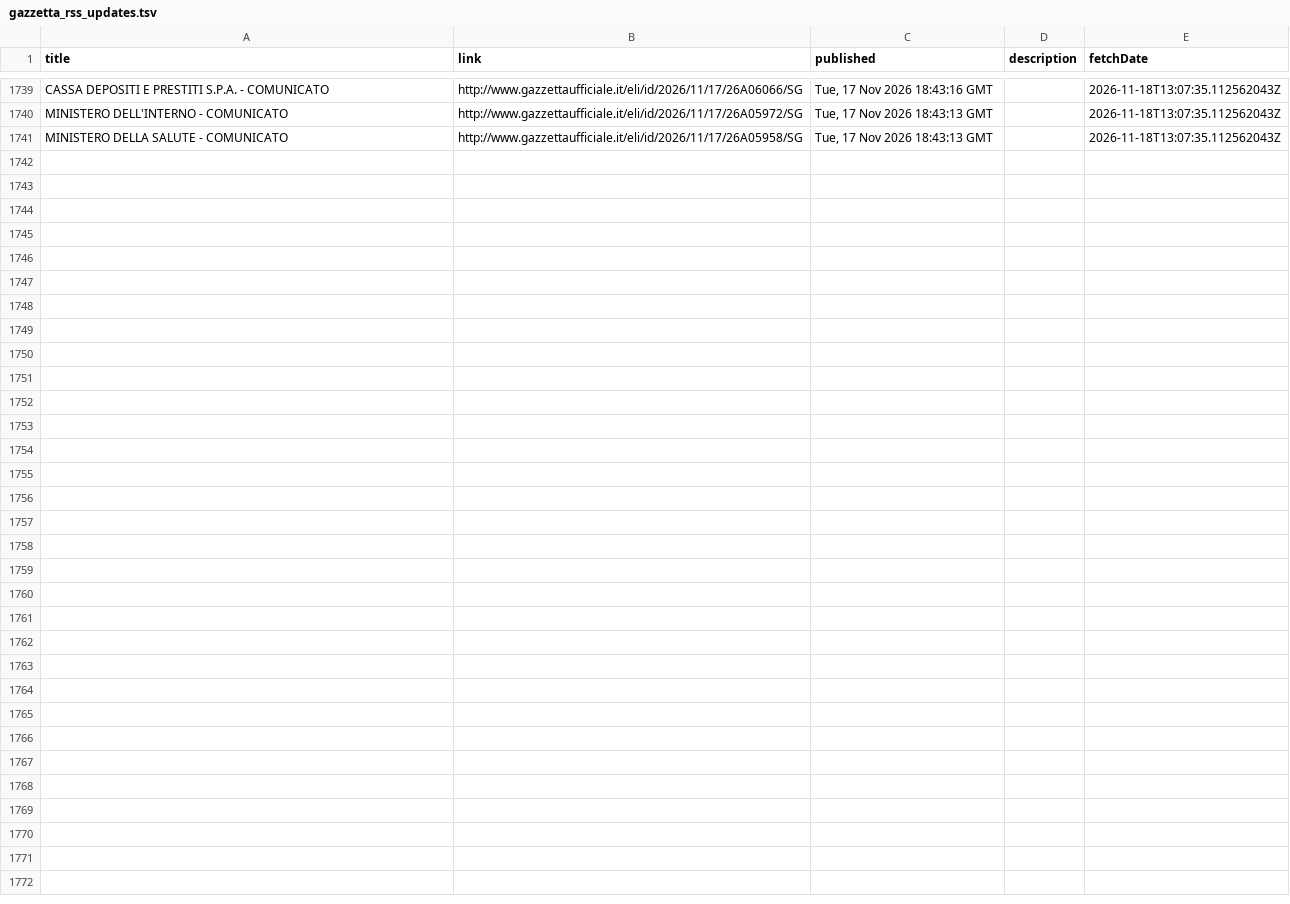
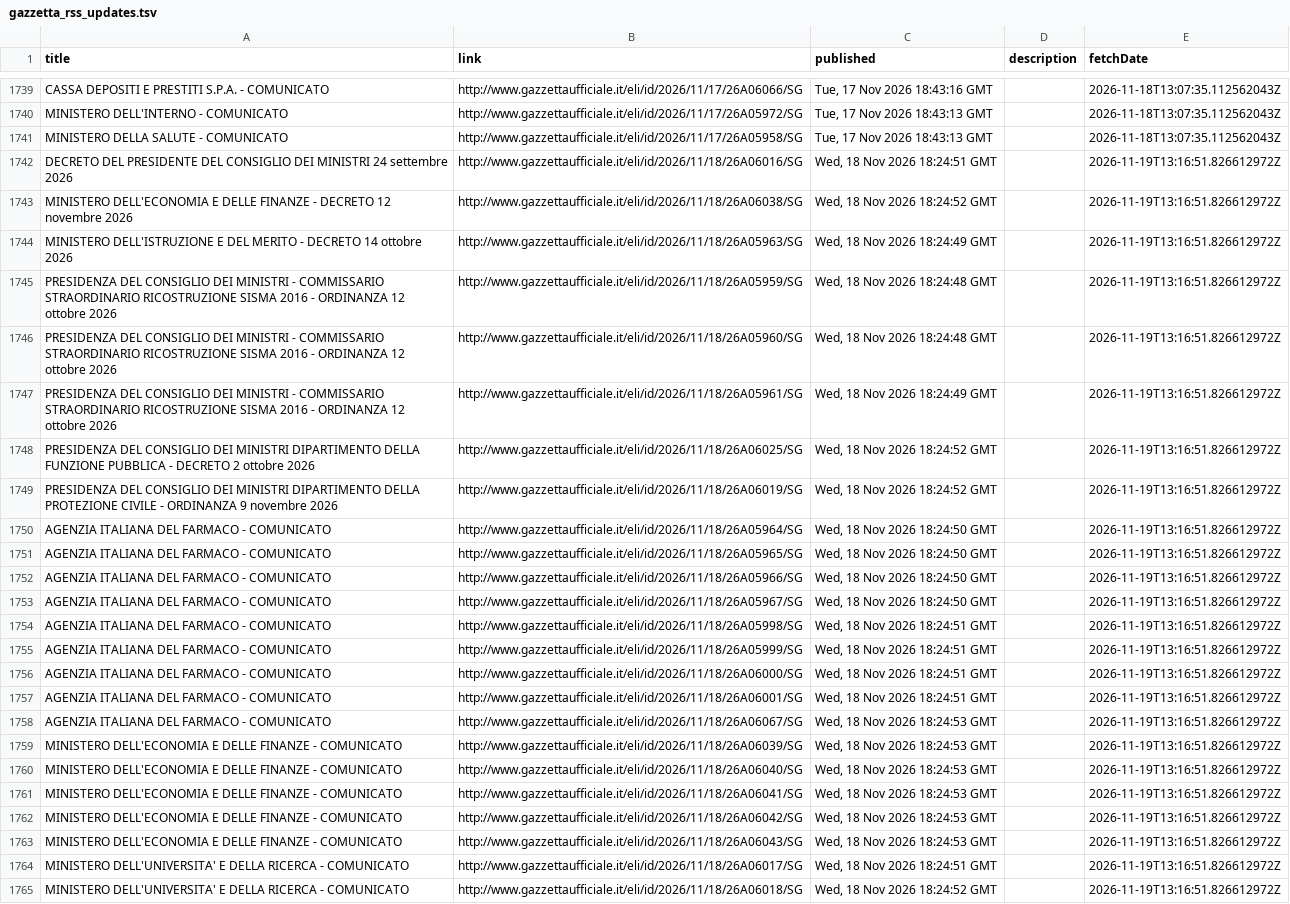
Before and after one commit to arvind088/italian-legislative-knowledge-graph, a TSV file: jena-git-project/data/clean/gazzetta_rss_updates.tsv, drawn as a sheet; only a part is shown, gaps mark what is left out; the diff names each change by its address in the sheet, - before the commit and + after, or states it on an @@ line.

```diff
--- a/jena-git-project/data/clean/gazzetta_rss_updates.tsv
+++ b/jena-git-project/data/clean/gazzetta_rss_updates.tsv
+row 1742: DECRETO DEL PRESIDENTE DEL CONSIGLIO DEI MINISTRI 24 settembre 2026 | http://www.gazzettaufficiale.it/eli/id/2026/11/18/26A06016/SG | Wed, 18 Nov 2026 18:24:51 GMT |  | 2026-11-19T13:16:51.826612972Z
+row 1743: MINISTERO DELL'ECONOMIA E DELLE FINANZE - DECRETO 12 novembre 2026 | http://www.gazzettaufficiale.it/eli/id/2026/11/18/26A06038/SG | Wed, 18 Nov 2026 18:24:52 GMT |  | 2026-11-19T13:16:51.826612972Z
+row 1744: MINISTERO DELL'ISTRUZIONE E DEL MERITO - DECRETO 14 ottobre 2026 | http://www.gazzettaufficiale.it/eli/id/2026/11/18/26A05963/SG | Wed, 18 Nov 2026 18:24:49 GMT |  | 2026-11-19T13:16:51.826612972Z
+row 1745: PRESIDENZA DEL CONSIGLIO DEI MINISTRI - COMMISSARIO STRAORDINARIO RICOSTRUZIONE SISMA 2016 - ORDINANZA 12 ottobre 2026 | http://www.gazzettaufficiale.it/eli/id/2026/11/18/26A05959/SG | Wed, 18 Nov 2026 18:24:48 GMT |  | 2026-11-19T13:16:51.826612972Z
+row 1746: PRESIDENZA DEL CONSIGLIO DEI MINISTRI - COMMISSARIO STRAORDINARIO RICOSTRUZIONE SISMA 2016 - ORDINANZA 12 ottobre 2026 | http://www.gazzettaufficiale.it/eli/id/2026/11/18/26A05960/SG | Wed, 18 Nov 2026 18:24:48 GMT |  | 2026-11-19T13:16:51.826612972Z
+row 1747: PRESIDENZA DEL CONSIGLIO DEI MINISTRI - COMMISSARIO STRAORDINARIO RICOSTRUZIONE SISMA 2016 - ORDINANZA 12 ottobre 2026 | http://www.gazzettaufficiale.it/eli/id/2026/11/18/26A05961/SG | Wed, 18 Nov 2026 18:24:49 GMT |  | 2026-11-19T13:16:51.826612972Z
+row 1748: PRESIDENZA DEL CONSIGLIO DEI MINISTRI DIPARTIMENTO DELLA FUNZIONE PUBBLICA - DECRETO 2 ottobre 2026 | http://www.gazzettaufficiale.it/eli/id/2026/11/18/26A06025/SG | Wed, 18 Nov 2026 18:24:52 GMT |  | 2026-11-19T13:16:51.826612972Z
+row 1749: PRESIDENZA DEL CONSIGLIO DEI MINISTRI DIPARTIMENTO DELLA PROTEZIONE CIVILE - ORDINANZA 9 novembre 2026 | http://www.gazzettaufficiale.it/eli/id/2026/11/18/26A06019/SG | Wed, 18 Nov 2026 18:24:52 GMT |  | 2026-11-19T13:16:51.826612972Z
+row 1750: AGENZIA ITALIANA DEL FARMACO - COMUNICATO | http://www.gazzettaufficiale.it/eli/id/2026/11/18/26A05964/SG | Wed, 18 Nov 2026 18:24:50 GMT |  | 2026-11-19T13:16:51.826612972Z
+row 1751: AGENZIA ITALIANA DEL FARMACO - COMUNICATO | http://www.gazzettaufficiale.it/eli/id/2026/11/18/26A05965/SG | Wed, 18 Nov 2026 18:24:50 GMT |  | 2026-11-19T13:16:51.826612972Z
+row 1752: AGENZIA ITALIANA DEL FARMACO - COMUNICATO | http://www.gazzettaufficiale.it/eli/id/2026/11/18/26A05966/SG | Wed, 18 Nov 2026 18:24:50 GMT |  | 2026-11-19T13:16:51.826612972Z
+row 1753: AGENZIA ITALIANA DEL FARMACO - COMUNICATO | http://www.gazzettaufficiale.it/eli/id/2026/11/18/26A05967/SG | Wed, 18 Nov 2026 18:24:50 GMT |  | 2026-11-19T13:16:51.826612972Z
+row 1754: AGENZIA ITALIANA DEL FARMACO - COMUNICATO | http://www.gazzettaufficiale.it/eli/id/2026/11/18/26A05998/SG | Wed, 18 Nov 2026 18:24:51 GMT |  | 2026-11-19T13:16:51.826612972Z
+row 1755: AGENZIA ITALIANA DEL FARMACO - COMUNICATO | http://www.gazzettaufficiale.it/eli/id/2026/11/18/26A05999/SG | Wed, 18 Nov 2026 18:24:51 GMT |  | 2026-11-19T13:16:51.826612972Z
+row 1756: AGENZIA ITALIANA DEL FARMACO - COMUNICATO | http://www.gazzettaufficiale.it/eli/id/2026/11/18/26A06000/SG | Wed, 18 Nov 2026 18:24:51 GMT |  | 2026-11-19T13:16:51.826612972Z
+row 1757: AGENZIA ITALIANA DEL FARMACO - COMUNICATO | http://www.gazzettaufficiale.it/eli/id/2026/11/18/26A06001/SG | Wed, 18 Nov 2026 18:24:51 GMT |  | 2026-11-19T13:16:51.826612972Z
+row 1758: AGENZIA ITALIANA DEL FARMACO - COMUNICATO | http://www.gazzettaufficiale.it/eli/id/2026/11/18/26A06067/SG | Wed, 18 Nov 2026 18:24:53 GMT |  | 2026-11-19T13:16:51.826612972Z
+row 1759: MINISTERO DELL'ECONOMIA E DELLE FINANZE - COMUNICATO | http://www.gazzettaufficiale.it/eli/id/2026/11/18/26A06039/SG | Wed, 18 Nov 2026 18:24:53 GMT |  | 2026-11-19T13:16:51.826612972Z
+row 1760: MINISTERO DELL'ECONOMIA E DELLE FINANZE - COMUNICATO | http://www.gazzettaufficiale.it/eli/id/2026/11/18/26A06040/SG | Wed, 18 Nov 2026 18:24:53 GMT |  | 2026-11-19T13:16:51.826612972Z
+row 1761: MINISTERO DELL'ECONOMIA E DELLE FINANZE - COMUNICATO | http://www.gazzettaufficiale.it/eli/id/2026/11/18/26A06041/SG | Wed, 18 Nov 2026 18:24:53 GMT |  | 2026-11-19T13:16:51.826612972Z
+row 1762: MINISTERO DELL'ECONOMIA E DELLE FINANZE - COMUNICATO | http://www.gazzettaufficiale.it/eli/id/2026/11/18/26A06042/SG | Wed, 18 Nov 2026 18:24:53 GMT |  | 2026-11-19T13:16:51.826612972Z
+row 1763: MINISTERO DELL'ECONOMIA E DELLE FINANZE - COMUNICATO | http://www.gazzettaufficiale.it/eli/id/2026/11/18/26A06043/SG | Wed, 18 Nov 2026 18:24:53 GMT |  | 2026-11-19T13:16:51.826612972Z
+row 1764: MINISTERO DELL'UNIVERSITA' E DELLA RICERCA - COMUNICATO | http://www.gazzettaufficiale.it/eli/id/2026/11/18/26A06017/SG | Wed, 18 Nov 2026 18:24:51 GMT |  | 2026-11-19T13:16:51.826612972Z
+row 1765: MINISTERO DELL'UNIVERSITA' E DELLA RICERCA - COMUNICATO | http://www.gazzettaufficiale.it/eli/id/2026/11/18/26A06018/SG | Wed, 18 Nov 2026 18:24:52 GMT |  | 2026-11-19T13:16:51.826612972Z
```
